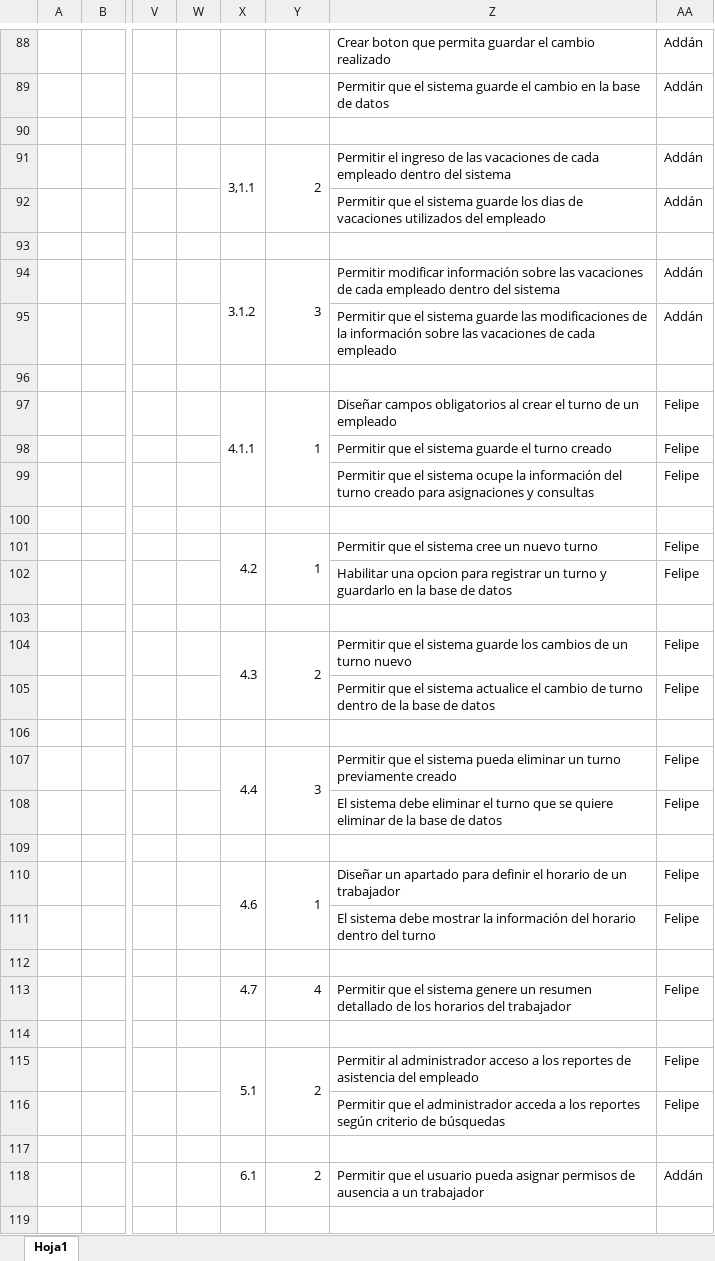
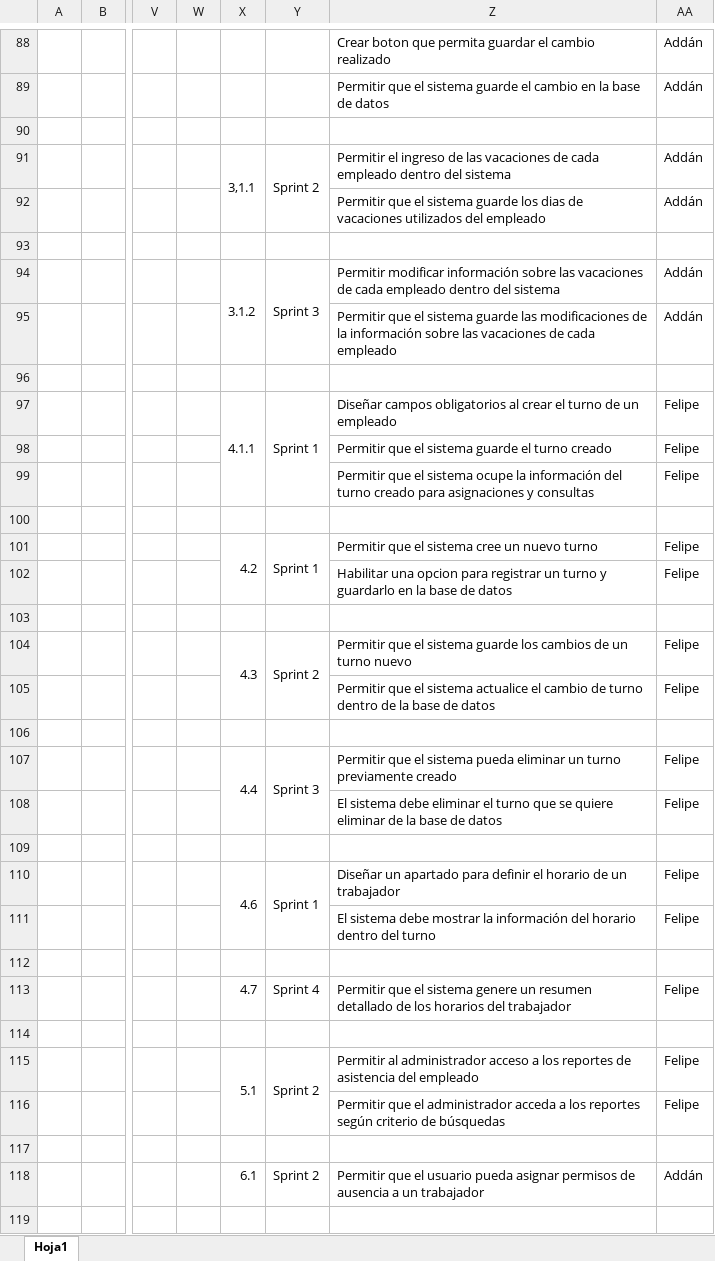
Before and after one commit to vixo23/ING-DE-SOFTWARE, an Excel workbook: DOCUMENTO CONSOLIDADO/Excels/Grupo 6 - Backlog sprint - Sprint backlog - Sprint Review Unificado.xlsx, sheet Hoja1, drawn as a sheet; only a part is shown, gaps mark what is left out; values as stored, in another font and other column widths than the file's, no cell formats; the diff covers the shown part only; the diff names each change by its address in the sheet, - before the commit and + after, or states it on an @@ line.

```diff
--- a/DOCUMENTO CONSOLIDADO/Excels/Grupo 6 - Backlog sprint - Sprint backlog - Sprint Review Unificado.xlsx (sheet Hoja1)
+++ b/DOCUMENTO CONSOLIDADO/Excels/Grupo 6 - Backlog sprint - Sprint backlog - Sprint Review Unificado.xlsx (sheet Hoja1)
-Y91: 2
+Y91: Sprint 2
-Y94: 3
+Y94: Sprint 3
-Y97: 1
+Y97: Sprint 1
-Y101: 1
+Y101: Sprint 1
-Y104: 2
+Y104: Sprint 2
-Y107: 3
+Y107: Sprint 3
-Y110: 1
+Y110: Sprint 1
-Y113: 4
+Y113: Sprint 4
-Y115: 2
+Y115: Sprint 2
-Y118: 2
+Y118: Sprint 2
```
Also changed, not shown: 41 edited cells and merged cells elsewhere in this sheet, cell formats, 6 other files.
